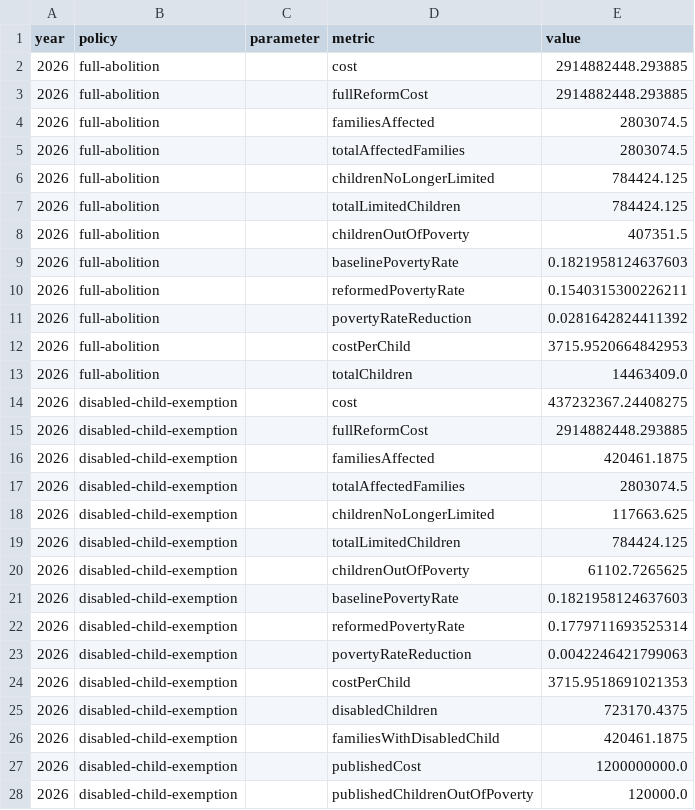
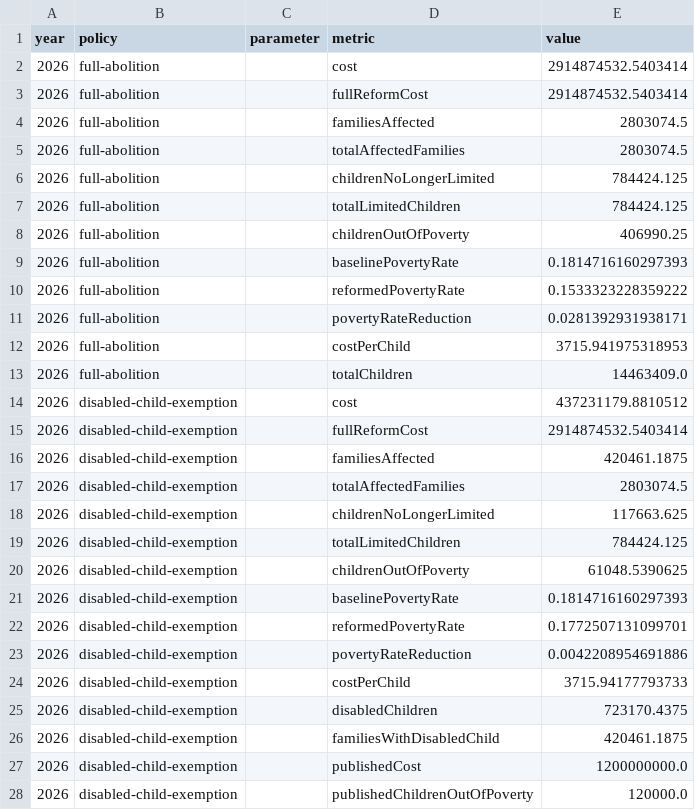
Before and after one commit to PolicyEngine/uk-two-child-limit-app, a CSV file: public/data/all-results.csv, drawn as a sheet; only a part is shown; the diff covers the shown part only.

```diff
--- a/public/data/all-results.csv
+++ b/public/data/all-results.csv
@@ -1,4 +1,4 @@
 year,policy,parameter,metric,value
-2026,full-abolition,,cost,2914882448.293885
-2026,full-abolition,,fullReformCost,2914882448.293885
+2026,full-abolition,,cost,2914874532.5403414
+2026,full-abolition,,fullReformCost,2914874532.5403414
 2026,full-abolition,,familiesAffected,2803074.5
@@ -7,10 +7,10 @@ year,policy,parameter,metric,value
 2026,full-abolition,,totalLimitedChildren,784424.125
-2026,full-abolition,,childrenOutOfPoverty,407351.5
-2026,full-abolition,,baselinePovertyRate,0.1821958124637603
-2026,full-abolition,,reformedPovertyRate,0.1540315300226211
-2026,full-abolition,,povertyRateReduction,0.0281642824411392
-2026,full-abolition,,costPerChild,3715.9520664842953
+2026,full-abolition,,childrenOutOfPoverty,406990.25
+2026,full-abolition,,baselinePovertyRate,0.1814716160297393
+2026,full-abolition,,reformedPovertyRate,0.1533323228359222
+2026,full-abolition,,povertyRateReduction,0.0281392931938171
+2026,full-abolition,,costPerChild,3715.941975318953
 2026,full-abolition,,totalChildren,14463409.0
-2026,disabled-child-exemption,,cost,437232367.24408275
-2026,disabled-child-exemption,,fullReformCost,2914882448.293885
+2026,disabled-child-exemption,,cost,437231179.8810512
+2026,disabled-child-exemption,,fullReformCost,2914874532.5403414
 2026,disabled-child-exemption,,familiesAffected,420461.1875
@@ -19,7 +19,7 @@ year,policy,parameter,metric,value
 2026,disabled-child-exemption,,totalLimitedChildren,784424.125
-2026,disabled-child-exemption,,childrenOutOfPoverty,61102.7265625
-2026,disabled-child-exemption,,baselinePovertyRate,0.1821958124637603
-2026,disabled-child-exemption,,reformedPovertyRate,0.1779711693525314
-2026,disabled-child-exemption,,povertyRateReduction,0.0042246421799063
-2026,disabled-child-exemption,,costPerChild,3715.9518691021353
+2026,disabled-child-exemption,,childrenOutOfPoverty,61048.5390625
+2026,disabled-child-exemption,,baselinePovertyRate,0.1814716160297393
+2026,disabled-child-exemption,,reformedPovertyRate,0.1772507131099701
+2026,disabled-child-exemption,,povertyRateReduction,0.0042208954691886
+2026,disabled-child-exemption,,costPerChild,3715.94177793733
 2026,disabled-child-exemption,,disabledChildren,723170.4375
```
Also changed, not shown: 29 edited cells elsewhere in this file, public/data/disabled-child-exemption-2026.csv, public/data/full-abolition-2026.csv, 12 other files.
